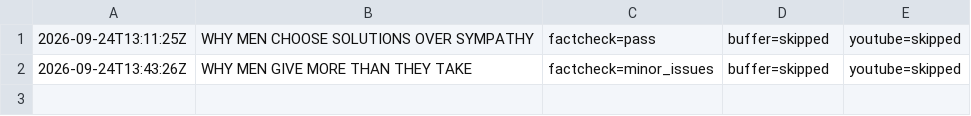
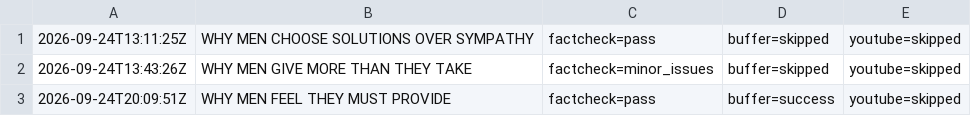
Before and after one commit to oceanfarm1992-design/Auto-Video-Flows, a CSV file: logs/history_men_psychology.csv, drawn as a sheet; the diff names each change by its address in the sheet, - before the commit and + after, or states it on an @@ line.

```diff
--- a/logs/history_men_psychology.csv
+++ b/logs/history_men_psychology.csv
+row 3: 2026-09-24T20:09:51Z | WHY MEN FEEL THEY MUST PROVIDE | factcheck=pass | buffer=success | youtube=skipped
```
Also changed, not shown: 1 other file.
